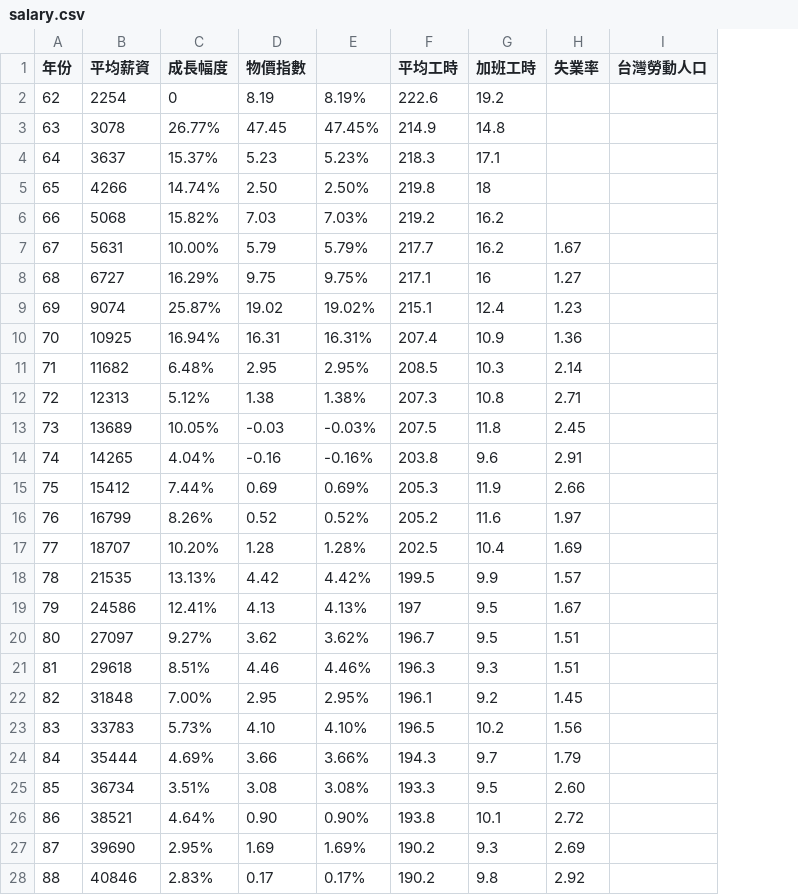
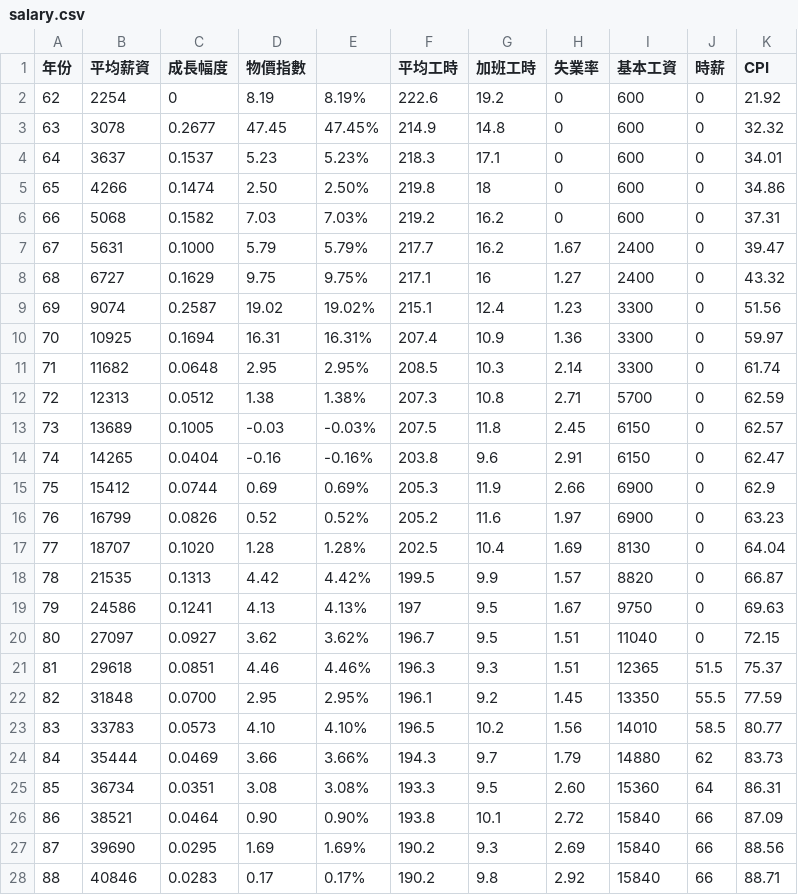
Before and after one commit to kjj6198/pround-of-labor, a CSV file: app/data/salary.csv, drawn as a sheet; only a part is shown; removed rows and columns are numbered as before the commit, all else as after; the diff covers the shown part only; the diff names each change by its address in the sheet, - before the commit and + after, or states it on an @@ line.

```diff
--- a/app/data/salary.csv
+++ b/app/data/salary.csv
-column I (台灣勞動人口), empty
+column I (基本工資), rows 2-28: 600 | 600 | 600 | 600 | 600 | 2400 | 2400 | 3300 | 3300 | 3300 | 5700 | 6150 | 6150 | 6900 | 6900 | 8130 | 8820 | 9750 | 11040 | 12365 | 13350 | 14010 | 14880 | 15360 | 15840 | 15840 | 15840
+column J (時薪), rows 2-28: 0 | 0 | 0 | 0 | 0 | 0 | 0 | 0 | 0 | 0 | 0 | 0 | 0 | 0 | 0 | 0 | 0 | 0 | 0 | 51.5 | 55.5 | 58.5 | 62 | 64 | 66 | 66 | 66
+column K (CPI), rows 2-28: 21.92 | 32.32 | 34.01 | 34.86 | 37.31 | 39.47 | 43.32 | 51.56 | 59.97 | 61.74 | 62.59 | 62.57 | 62.47 | 62.9 | 63.23 | 64.04 | 66.87 | 69.63 | 72.15 | 75.37 | 77.59 | 80.77 | 83.73 | 86.31 | 87.09 | 88.56 | 88.71
-H2:H6 (失業率): (empty)
+H2:H6 (失業率): 0
-C3 (成長幅度): 26.77%
+C3 (成長幅度): 0.2677
-C4 (成長幅度): 15.37%
+C4 (成長幅度): 0.1537
-C5 (成長幅度): 14.74%
+C5 (成長幅度): 0.1474
-C6 (成長幅度): 15.82%
+C6 (成長幅度): 0.1582
-C7 (成長幅度): 10.00%
+C7 (成長幅度): 0.1000
-C8 (成長幅度): 16.29%
+C8 (成長幅度): 0.1629
-C9 (成長幅度): 25.87%
+C9 (成長幅度): 0.2587
-C10 (成長幅度): 16.94%
+C10 (成長幅度): 0.1694
-C11 (成長幅度): 6.48%
+C11 (成長幅度): 0.0648
-C12 (成長幅度): 5.12%
+C12 (成長幅度): 0.0512
-C13 (成長幅度): 10.05%
+C13 (成長幅度): 0.1005
-C14 (成長幅度): 4.04%
+C14 (成長幅度): 0.0404
-C15 (成長幅度): 7.44%
+C15 (成長幅度): 0.0744
-C16 (成長幅度): 8.26%
+C16 (成長幅度): 0.0826
-C17 (成長幅度): 10.20%
+C17 (成長幅度): 0.1020
-C18 (成長幅度): 13.13%
+C18 (成長幅度): 0.1313
-C19 (成長幅度): 12.41%
+C19 (成長幅度): 0.1241
-C20 (成長幅度): 9.27%
+C20 (成長幅度): 0.0927
-C21 (成長幅度): 8.51%
+C21 (成長幅度): 0.0851
-C22 (成長幅度): 7.00%
+C22 (成長幅度): 0.0700
-C23 (成長幅度): 5.73%
+C23 (成長幅度): 0.0573
-C24 (成長幅度): 4.69%
+C24 (成長幅度): 0.0469
-C25 (成長幅度): 3.51%
+C25 (成長幅度): 0.0351
-C26 (成長幅度): 4.64%
+C26 (成長幅度): 0.0464
-C27 (成長幅度): 2.95%
+C27 (成長幅度): 0.0295
-C28 (成長幅度): 2.83%
+C28 (成長幅度): 0.0283
```
Also changed, not shown: 17 edited cells elsewhere in this file, app/data/events.csv, 3 other files.
